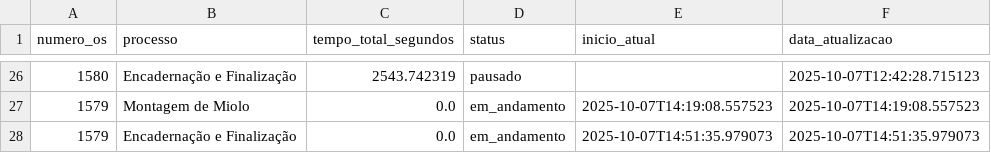
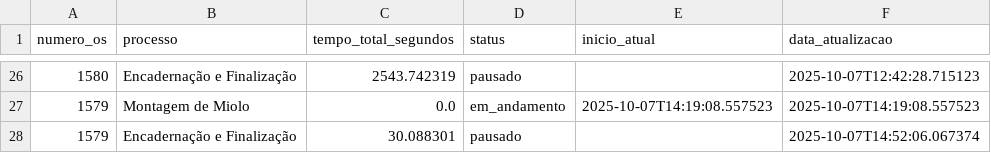
Before and after one commit to controleciceropapelaria-design/sistema-apontamento-tempos, a CSV file: tempos_processos.csv, drawn as a sheet; only a part is shown, gaps mark what is left out.

Commit message:
Tempos atualizados - 07/10/2025 14:52

```diff
--- a/tempos_processos.csv
+++ b/tempos_processos.csv
@@ -27,2 +27,2 @@ numero_os,processo,tempo_total_segundos,status,inicio_atual,data_atualizacao
 1579,Montagem de Miolo,0.0,em_andamento,2025-10-07T14:19:08.557523,2025-10-07T14:19:08.557523
-1579,Encadernação e Finalização,0.0,em_andamento,2025-10-07T14:51:35.979073,2025-10-07T14:51:35.979073
+1579,Encadernação e Finalização,30.088301,pausado,,2025-10-07T14:52:06.067374
```
